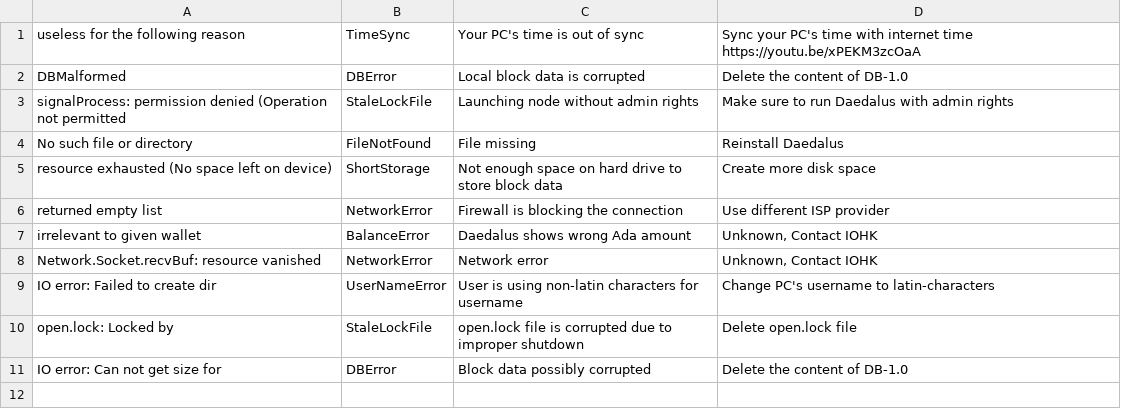
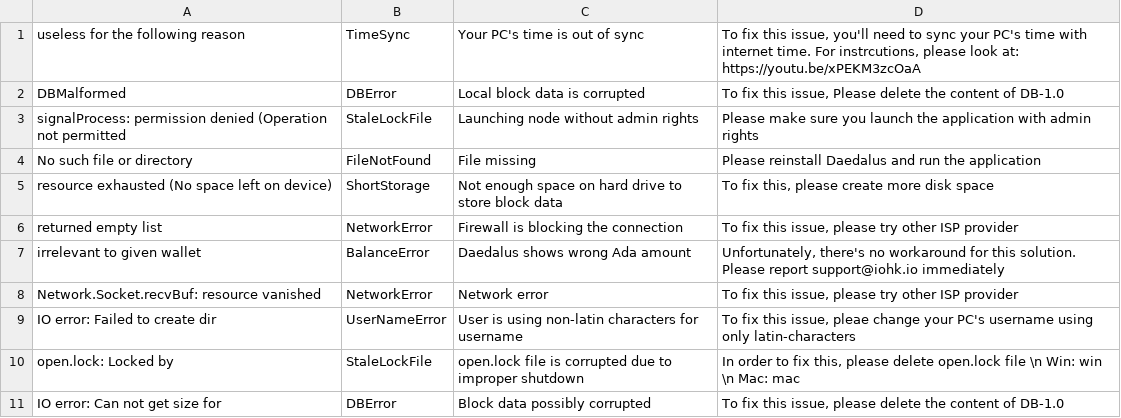
Before and after one commit to input-output-hk/cardano-diagnosis-program, a CSV file: knowledgebase/knowledge.csv, drawn as a sheet.

Commit message:
Refactor issue prioritization

```diff
--- a/knowledgebase/knowledge.csv
+++ b/knowledgebase/knowledge.csv
@@ -1,11 +1,11 @@
-"useless for the following reason","TimeSync","Your PC's time is out of sync","Sync your PC's time with internet time https://youtu.be/xPEKM3zcOaA"
-"DBMalformed","DBError","Local block data is corrupted","Delete the content of DB-1.0"
-"signalProcess: permission denied (Operation not permitted","StaleLockFile","Launching node without admin rights","Make sure to run Daedalus with admin rights"
-"No such file or directory","FileNotFound","File missing","Reinstall Daedalus"
-"resource exhausted (No space left on device)","ShortStorage","Not enough space on hard drive to store block data","Create more disk space"
-"returned empty list","NetworkError","Firewall is blocking the connection","Use different ISP provider"
-"irrelevant to given wallet","BalanceError","Daedalus shows wrong Ada amount","Unknown, Contact IOHK"
-"Network.Socket.recvBuf: resource vanished","NetworkError","Network error","Unknown, Contact IOHK"
-"IO error: Failed to create dir","UserNameError","User is using non-latin characters for username","Change PC's username to latin-characters"
-"open.lock: Locked by","StaleLockFile","open.lock file is corrupted due to improper shutdown","Delete open.lock file"
-"IO error: Can not get size for","DBError","Block data possibly corrupted","Delete the content of DB-1.0"
+"useless for the following reason","TimeSync","Your PC's time is out of sync","To fix this issue, you'll need to sync your PC's time with internet time. For instrcutions, please look at: https://youtu.be/xPEKM3zcOaA"
+"DBMalformed","DBError","Local block data is corrupted","To fix this issue, Please delete the content of DB-1.0"
+"signalProcess: permission denied (Operation not permitted","StaleLockFile","Launching node without admin rights","Please make sure you launch the application with admin rights"
+"No such file or directory","FileNotFound","File missing","Please reinstall Daedalus and run the application"
+"resource exhausted (No space left on device)","ShortStorage","Not enough space on hard drive to store block data","To fix this, please create more disk space"
+"returned empty list","NetworkError","Firewall is blocking the connection","To fix this issue, please try other ISP provider"
+"irrelevant to given wallet","BalanceError","Daedalus shows wrong Ada amount","Unfortunately, there's no workaround for this solution. Please report support@iohk.io immediately"
+"Network.Socket.recvBuf: resource vanished","NetworkError","Network error","To fix this issue, please try other ISP provider"
+"IO error: Failed to create dir","UserNameError","User is using non-latin characters for username","To fix this issue, pleae change your PC's username using only latin-characters"
+"open.lock: Locked by","StaleLockFile","open.lock file is corrupted due to improper shutdown","In order to fix this, please delete open.lock file \n Win: win \n Mac: mac"
+"IO error: Can not get size for","DBError","Block data possibly corrupted","To fix this issue, please delete the content of DB-1.0"
```
Also changed, not shown: 3 other files.
